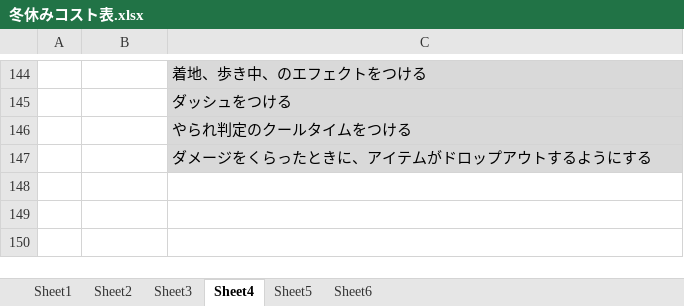
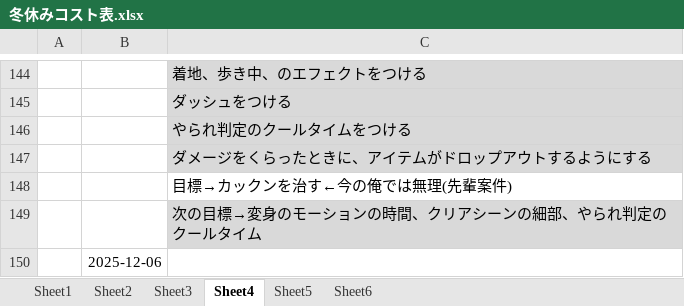
Before and after one commit to hir4rin/2025_winter, an Excel workbook: 冬休みコスト表.xlsx, sheet Sheet4, drawn as a sheet; only a part is shown, gaps mark what is left out; values as stored, in another font and other column widths than the file's, no borders; the diff names each change by its address in the sheet, - before the commit and + after, or states it on an @@ line.

```diff
--- a/冬休みコスト表.xlsx (sheet Sheet4)
+++ b/冬休みコスト表.xlsx (sheet Sheet4)
+row 148:  |  | 目標→カックンを治す←今の俺では無理(先輩案件)
+row 149:  |  | 次の目標→変身のモーションの時間、クリアシーンの細部、やられ判定のクールタイム
+row 150:  | 2025-12-06
```
Also changed, not shown: 6 other files.
